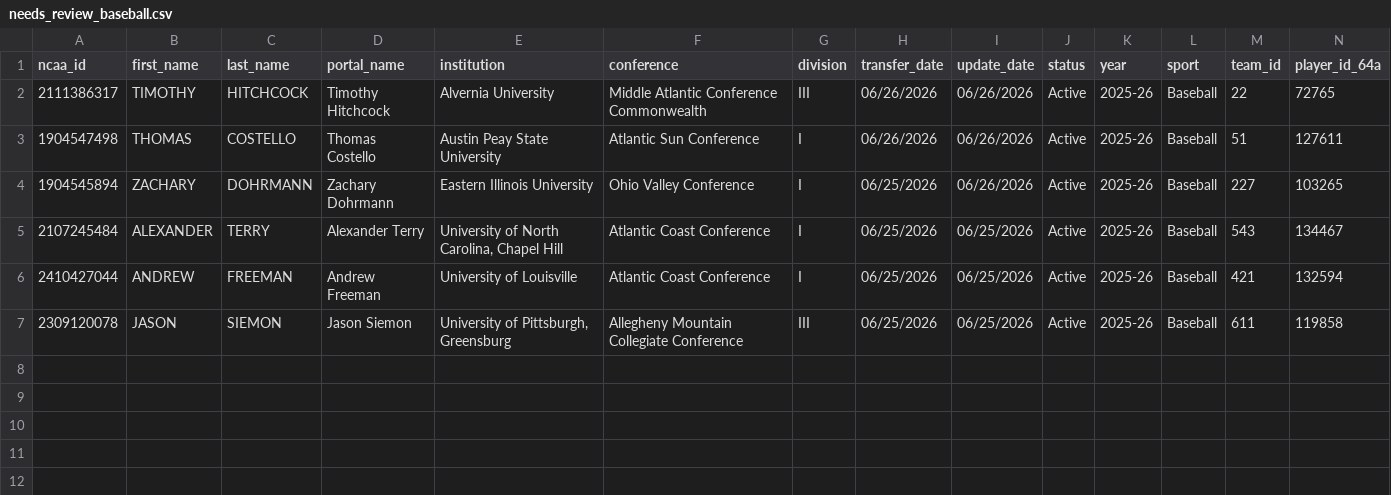
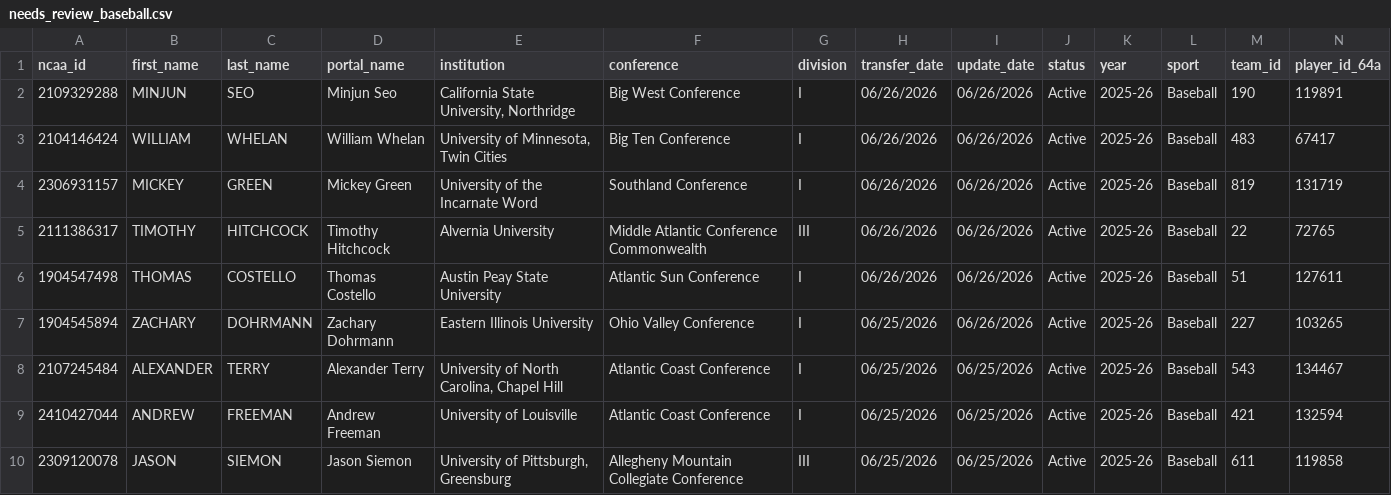
Before and after one commit to JasonR64A/chart-builder, a CSV file: data/portal/needs_review_baseball.csv, drawn as a sheet; only a part is shown; rows hold the shown columns only; the diff names each change by its address in the sheet, - before the commit and + after, or states it on an @@ line.

```diff
--- a/data/portal/needs_review_baseball.csv
+++ b/data/portal/needs_review_baseball.csv
+row 2: 2109329288 | MINJUN | SEO | Minjun Seo | California State University, Northridge | Big West Conference | I | 06/26/2026 | 06/26/2026 | Active | 2025-26 | Baseball | 190 | 119891
+row 3: 2104146424 | WILLIAM | WHELAN | William Whelan | University of Minnesota, Twin Cities | Big Ten Conference | I | 06/26/2026 | 06/26/2026 | Active | 2025-26 | Baseball | 483 | 67417
+row 4: 2306931157 | MICKEY | GREEN | Mickey Green | University of the Incarnate Word | Southland Conference | I | 06/26/2026 | 06/26/2026 | Active | 2025-26 | Baseball | 819 | 131719
```
Also changed, not shown: data/portal/softball_matched.csv, data/portal_activities.csv, 11 other files.
